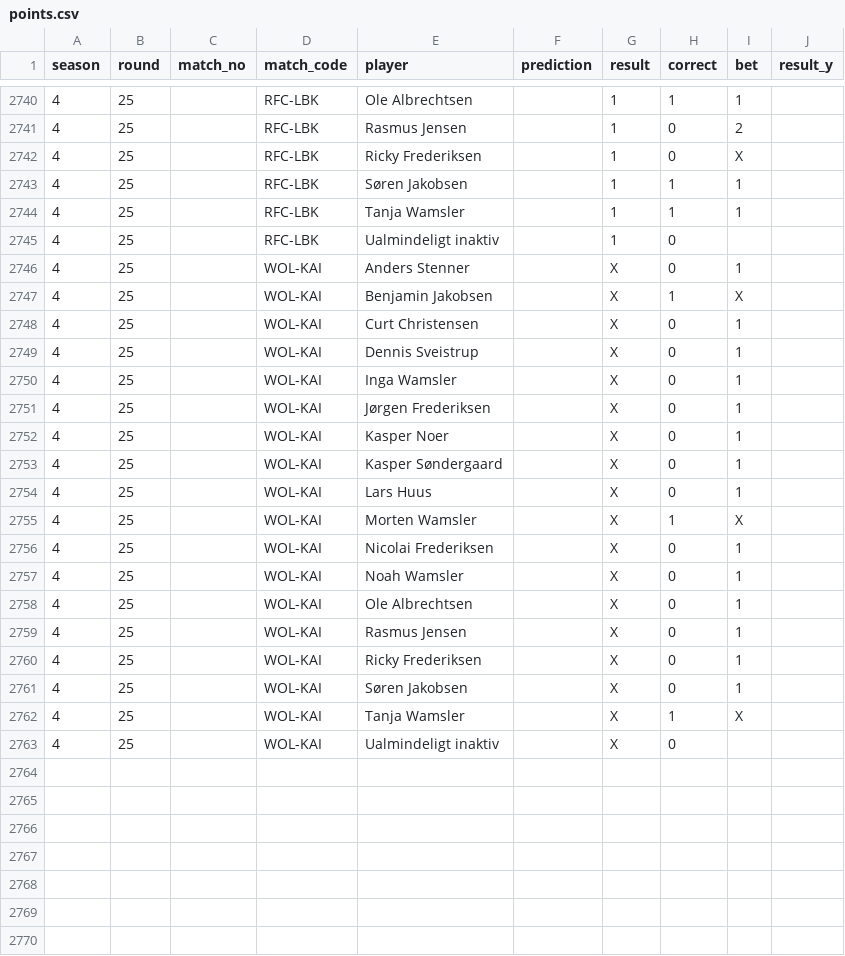
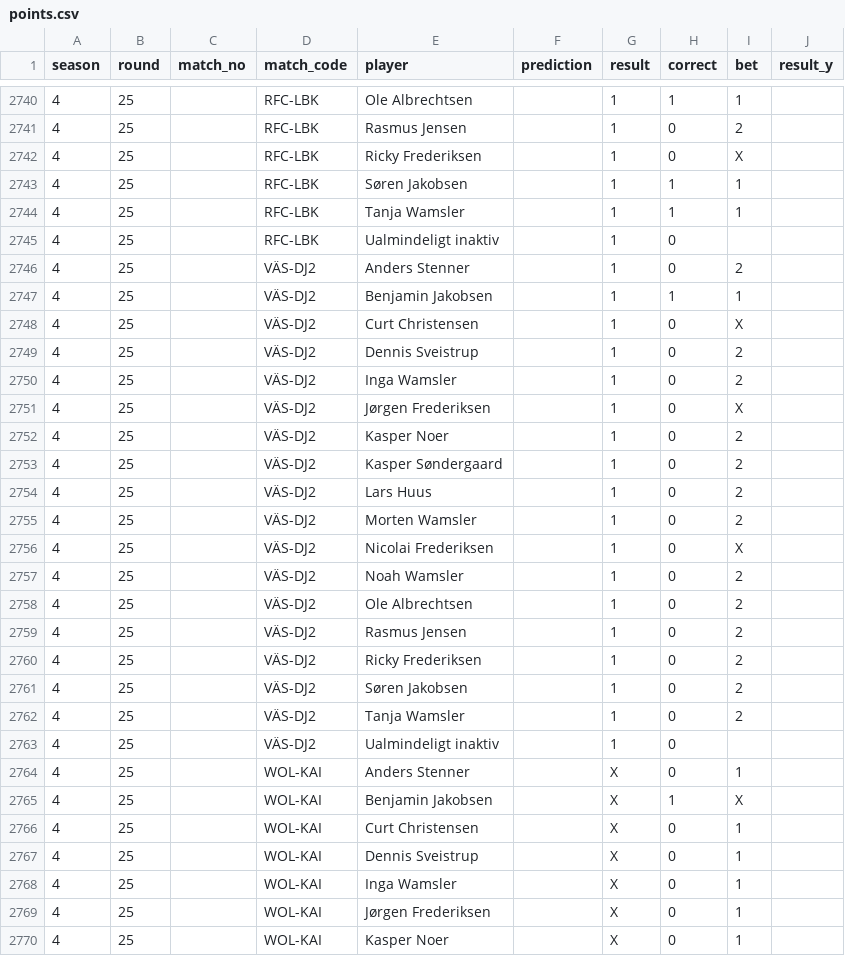
Before and after one commit to Stenner93/Odds, a CSV file: data/points.csv, drawn as a sheet; only a part is shown, gaps mark what is left out; the shorter side is filled out with more unchanged rows; the diff names each change by its address in the sheet, - before the commit and + after, or states it on an @@ line.

```diff
--- a/data/points.csv
+++ b/data/points.csv
+row 2746: 4 | 25 |  | VÄS-DJ2 | Anders Stenner |  | 1 | 0 | 2
+row 2747: 4 | 25 |  | VÄS-DJ2 | Benjamin Jakobsen |  | 1 | 1 | 1
+row 2748: 4 | 25 |  | VÄS-DJ2 | Curt Christensen |  | 1 | 0 | X
+row 2749: 4 | 25 |  | VÄS-DJ2 | Dennis Sveistrup |  | 1 | 0 | 2
+row 2750: 4 | 25 |  | VÄS-DJ2 | Inga Wamsler |  | 1 | 0 | 2
+row 2751: 4 | 25 |  | VÄS-DJ2 | Jørgen Frederiksen |  | 1 | 0 | X
+row 2752: 4 | 25 |  | VÄS-DJ2 | Kasper Noer |  | 1 | 0 | 2
+row 2753: 4 | 25 |  | VÄS-DJ2 | Kasper Søndergaard |  | 1 | 0 | 2
+row 2754: 4 | 25 |  | VÄS-DJ2 | Lars Huus |  | 1 | 0 | 2
+row 2755: 4 | 25 |  | VÄS-DJ2 | Morten Wamsler |  | 1 | 0 | 2
+row 2756: 4 | 25 |  | VÄS-DJ2 | Nicolai Frederiksen |  | 1 | 0 | X
+row 2757: 4 | 25 |  | VÄS-DJ2 | Noah Wamsler |  | 1 | 0 | 2
+row 2758: 4 | 25 |  | VÄS-DJ2 | Ole Albrechtsen |  | 1 | 0 | 2
+row 2759: 4 | 25 |  | VÄS-DJ2 | Rasmus Jensen |  | 1 | 0 | 2
+row 2760: 4 | 25 |  | VÄS-DJ2 | Ricky Frederiksen |  | 1 | 0 | 2
+row 2761: 4 | 25 |  | VÄS-DJ2 | Søren Jakobsen |  | 1 | 0 | 2
+row 2762: 4 | 25 |  | VÄS-DJ2 | Tanja Wamsler |  | 1 | 0 | 2
+row 2763: 4 | 25 |  | VÄS-DJ2 | Ualmindeligt inaktiv |  | 1 | 0
```
Also changed, not shown: data/odds.csv, data/weekly_matches.csv, 1 other file.
